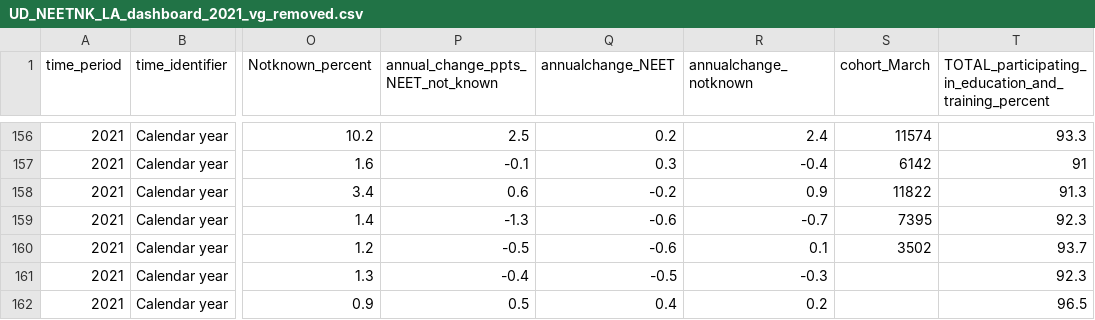
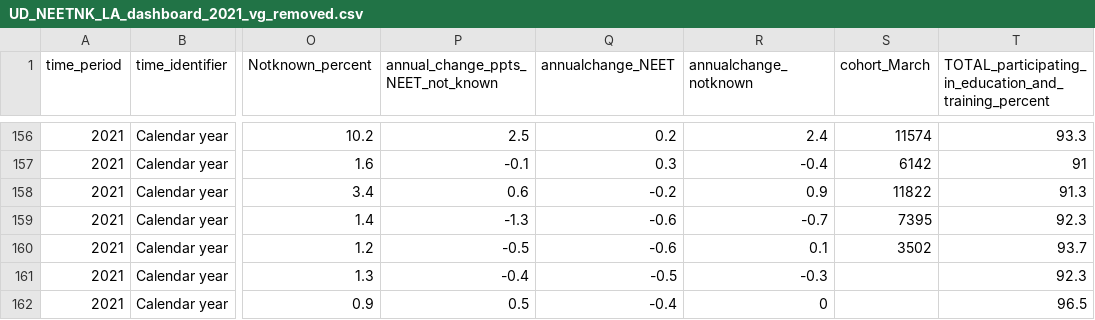
Before and after one commit to dfe-analytical-services/nccis_localauthority_dashboard, a CSV file: data/UD_NEETNK_LA_dashboard_2021_vg_removed.csv, drawn as a sheet; only a part is shown, gaps mark what is left out; the diff names each change by its address in the sheet, - before the commit and + after, or states it on an @@ line.

```diff
--- a/data/UD_NEETNK_LA_dashboard_2021_vg_removed.csv
+++ b/data/UD_NEETNK_LA_dashboard_2021_vg_removed.csv
-Q162 (annualchange_NEET): 0.4
+Q162 (annualchange_NEET): -0.4
-R162 (annualchange_notknown): 0.2
+R162 (annualchange_notknown): 0
```
Also changed, not shown: 1 other file.
